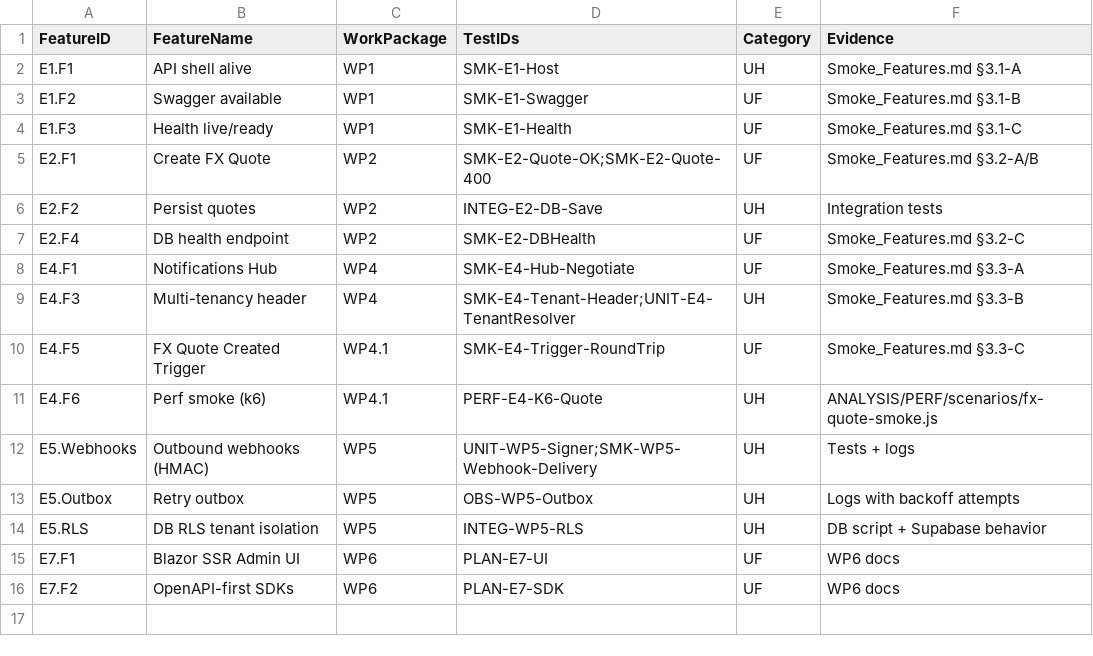
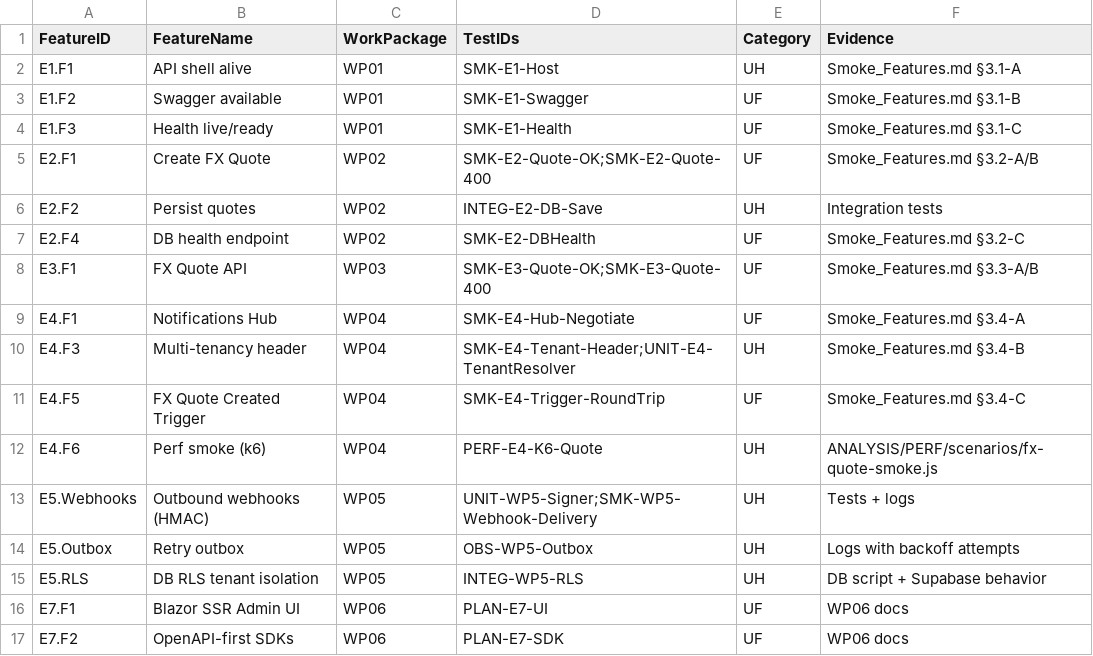
Before and after one commit to revred/RichMove.SmartPay, a CSV file: DOCS/VnV/TraceabilityMatrix.csv, drawn as a sheet.

```diff
--- a/DOCS/VnV/TraceabilityMatrix.csv
+++ b/DOCS/VnV/TraceabilityMatrix.csv
@@ -1,16 +1,17 @@
 FeatureID,FeatureName,WorkPackage,TestIDs,Category,Evidence
-E1.F1,API shell alive,WP1,"SMK-E1-Host",UH,Smoke_Features.md §3.1-A
-E1.F2,Swagger available,WP1,"SMK-E1-Swagger",UF,Smoke_Features.md §3.1-B
-E1.F3,Health live/ready,WP1,"SMK-E1-Health",UF,Smoke_Features.md §3.1-C
-E2.F1,Create FX Quote,WP2,"SMK-E2-Quote-OK;SMK-E2-Quote-400",UF,Smoke_Features.md §3.2-A/B
-E2.F2,Persist quotes,WP2,"INTEG-E2-DB-Save",UH,Integration tests
-E2.F4,DB health endpoint,WP2,"SMK-E2-DBHealth",UF,Smoke_Features.md §3.2-C
-E4.F1,Notifications Hub,WP4,"SMK-E4-Hub-Negotiate",UF,Smoke_Features.md §3.3-A
-E4.F3,Multi-tenancy header,WP4,"SMK-E4-Tenant-Header;UNIT-E4-TenantResolver",UH,Smoke_Features.md §3.3-B
-E4.F5,FX Quote Created Trigger,WP4.1,"SMK-E4-Trigger-RoundTrip",UF,Smoke_Features.md §3.3-C
-E4.F6,Perf smoke (k6),WP4.1,"PERF-E4-K6-Quote",UH,ANALYSIS/PERF/scenarios/fx-quote-smoke.js
-E5.Webhooks,Outbound webhooks (HMAC),WP5,"UNIT-WP5-Signer;SMK-WP5-Webhook-Delivery",UH,Tests + logs
-E5.Outbox,Retry outbox,WP5,"OBS-WP5-Outbox",UH,Logs with backoff attempts
-E5.RLS,DB RLS tenant isolation,WP5,"INTEG-WP5-RLS",UH,DB script + Supabase behavior
-E7.F1,Blazor SSR Admin UI,WP6,"PLAN-E7-UI",UF,WP6 docs
-E7.F2,OpenAPI-first SDKs,WP6,"PLAN-E7-SDK",UF,WP6 docs
+E1.F1,API shell alive,WP01,"SMK-E1-Host",UH,Smoke_Features.md §3.1-A
+E1.F2,Swagger available,WP01,"SMK-E1-Swagger",UF,Smoke_Features.md §3.1-B
+E1.F3,Health live/ready,WP01,"SMK-E1-Health",UF,Smoke_Features.md §3.1-C
+E2.F1,Create FX Quote,WP02,"SMK-E2-Quote-OK;SMK-E2-Quote-400",UF,Smoke_Features.md §3.2-A/B
+E2.F2,Persist quotes,WP02,"INTEG-E2-DB-Save",UH,Integration tests
+E2.F4,DB health endpoint,WP02,"SMK-E2-DBHealth",UF,Smoke_Features.md §3.2-C
+E3.F1,FX Quote API,WP03,"SMK-E3-Quote-OK;SMK-E3-Quote-400",UF,Smoke_Features.md §3.3-A/B
+E4.F1,Notifications Hub,WP04,"SMK-E4-Hub-Negotiate",UF,Smoke_Features.md §3.4-A
+E4.F3,Multi-tenancy header,WP04,"SMK-E4-Tenant-Header;UNIT-E4-TenantResolver",UH,Smoke_Features.md §3.4-B
+E4.F5,FX Quote Created Trigger,WP04,"SMK-E4-Trigger-RoundTrip",UF,Smoke_Features.md §3.4-C
+E4.F6,Perf smoke (k6),WP04,"PERF-E4-K6-Quote",UH,ANALYSIS/PERF/scenarios/fx-quote-smoke.js
+E5.Webhooks,Outbound webhooks (HMAC),WP05,"UNIT-WP5-Signer;SMK-WP5-Webhook-Delivery",UH,Tests + logs
+E5.Outbox,Retry outbox,WP05,"OBS-WP5-Outbox",UH,Logs with backoff attempts
+E5.RLS,DB RLS tenant isolation,WP05,"INTEG-WP5-RLS",UH,DB script + Supabase behavior
+E7.F1,Blazor SSR Admin UI,WP06,"PLAN-E7-UI",UF,WP06 docs
+E7.F2,OpenAPI-first SDKs,WP06,"PLAN-E7-SDK",UF,WP06 docs
```
Also changed, not shown: 21 other files.
